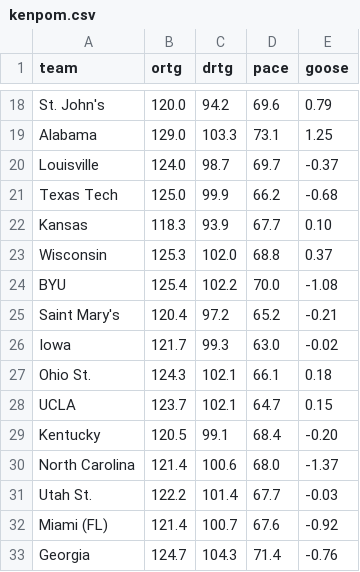
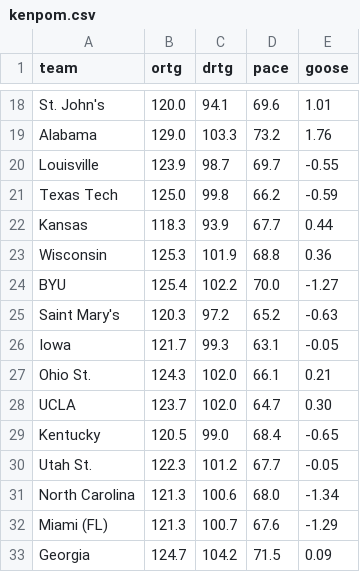
Before and after one commit to SeismicSystems/march-madness, a CSV file: data/2026/men/kenpom.csv, drawn as a sheet; only a part is shown, gaps mark what is left out; removed rows and columns are numbered as before the commit, all else as after; the diff covers the shown part only; the diff names each change by its address in the sheet, - before the commit and + after, or states it on an @@ line.

```diff
--- a/data/2026/men/kenpom.csv
+++ b/data/2026/men/kenpom.csv
-C18 (drtg): 94.2
+C18 (drtg): 94.1
-E18 (goose): 0.79
+E18 (goose): 1.01
-D19 (pace): 73.1
+D19 (pace): 73.2
-E19 (goose): 1.25
+E19 (goose): 1.76
-B20 (ortg): 124.0
+B20 (ortg): 123.9
-E20 (goose): -0.37
+E20 (goose): -0.55
-C21 (drtg): 99.9
+C21 (drtg): 99.8
-E21 (goose): -0.68
+E21 (goose): -0.59
-E22 (goose): 0.10
+E22 (goose): 0.44
-C23 (drtg): 102.0
+C23 (drtg): 101.9
-E23 (goose): 0.37
+E23 (goose): 0.36
-E24 (goose): -1.08
+E24 (goose): -1.27
-B25 (ortg): 120.4
+B25 (ortg): 120.3
-E25 (goose): -0.21
+E25 (goose): -0.63
-D26 (pace): 63.0
+D26 (pace): 63.1
-E26 (goose): -0.02
+E26 (goose): -0.05
-C27:C28 (drtg): 102.1
+C27:C28 (drtg): 102.0
-E27 (goose): 0.18
+E27 (goose): 0.21
-E28 (goose): 0.15
+E28 (goose): 0.30
-C29 (drtg): 99.1
+C29 (drtg): 99.0
-E29 (goose): -0.20
+E29 (goose): -0.65
+row 30: Utah St. | 122.3 | 101.2 | 67.7 | -0.05
-B31 (ortg): 121.4
+B31 (ortg): 121.3
-E31 (goose): -1.37
+E31 (goose): -1.34
-row 31: Utah St. | 122.2 | 101.4 | 67.7 | -0.03
-B32 (ortg): 121.4
+B32 (ortg): 121.3
-E32 (goose): -0.92
+E32 (goose): -1.29
-C33 (drtg): 104.3
+C33 (drtg): 104.2
-D33 (pace): 71.4
+D33 (pace): 71.5
-E33 (goose): -0.76
+E33 (goose): 0.09
```
Also changed, not shown: 5 added rows, 5 removed rows and 93 edited cells elsewhere in this file, 1 other file.
